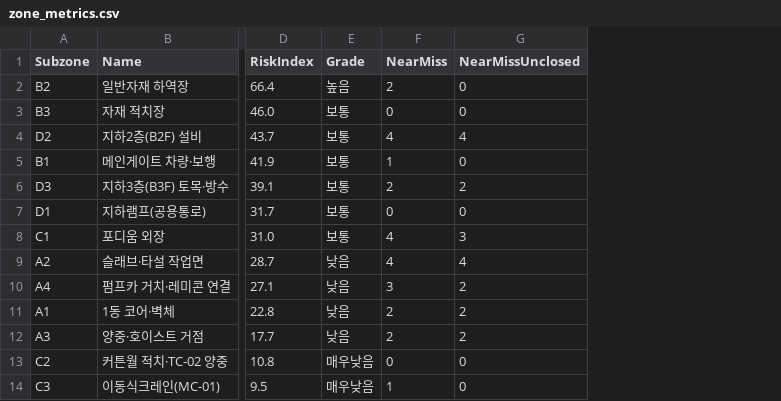
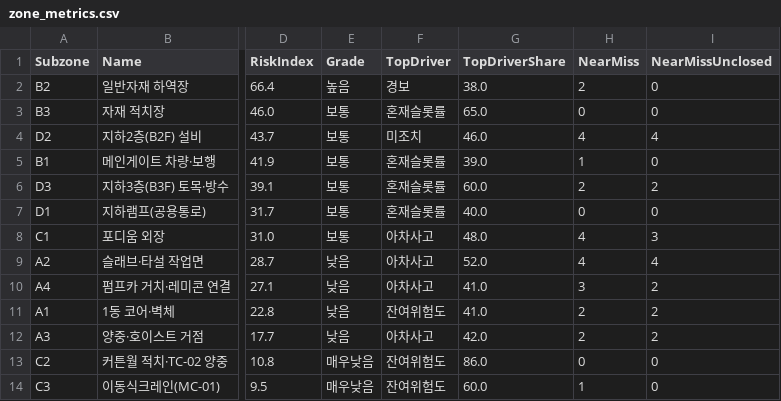
Before and after one commit to Jeongcheolhee1/cheol, a CSV file: out/zone_metrics.csv, drawn as a sheet; only a part is shown, gaps mark what is left out; the diff names each change by its address in the sheet, - before the commit and + after, or states it on an @@ line.

Commit message:
feat(riskmap): 지수 기여도 분해(주동인) 추가
- compute_metrics: 구성요소별 기여도(c_*)와 TopDriver/TopDriverShare 산출
- zone_metrics.csv에 TopDriver, TopDriverShare 컬럼 추가
- TOP3 패널을 실제 산출값 기반 '주동인 OO NN%' 표기로 교체

```diff
--- a/out/zone_metrics.csv
+++ b/out/zone_metrics.csv
+column F (TopDriver), rows 2-14: 경보 | 혼재슬롯률 | 미조치 | 혼재슬롯률 | 혼재슬롯률 | 혼재슬롯률 | 아차사고 | 아차사고 | 아차사고 | 잔여위험도 | 아차사고 | 잔여위험도 | 잔여위험도
+column G (TopDriverShare), rows 2-14: 38.0 | 65.0 | 46.0 | 39.0 | 60.0 | 40.0 | 48.0 | 52.0 | 41.0 | 41.0 | 42.0 | 86.0 | 60.0
```
Also changed, not shown: 5 other files.
